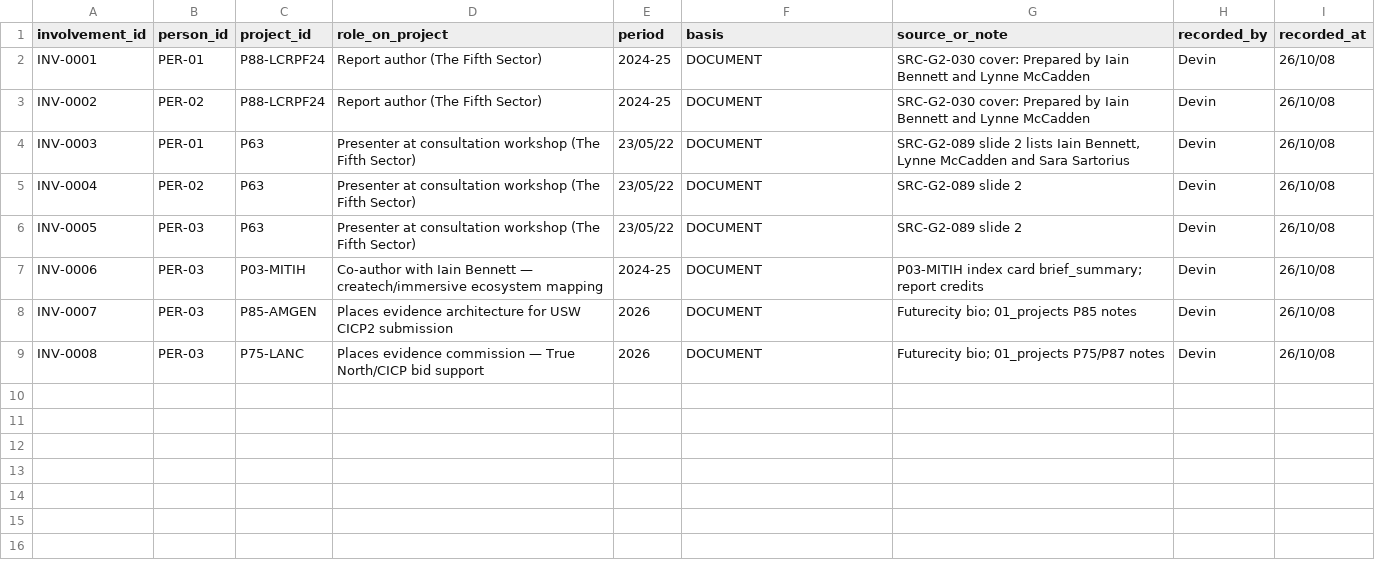
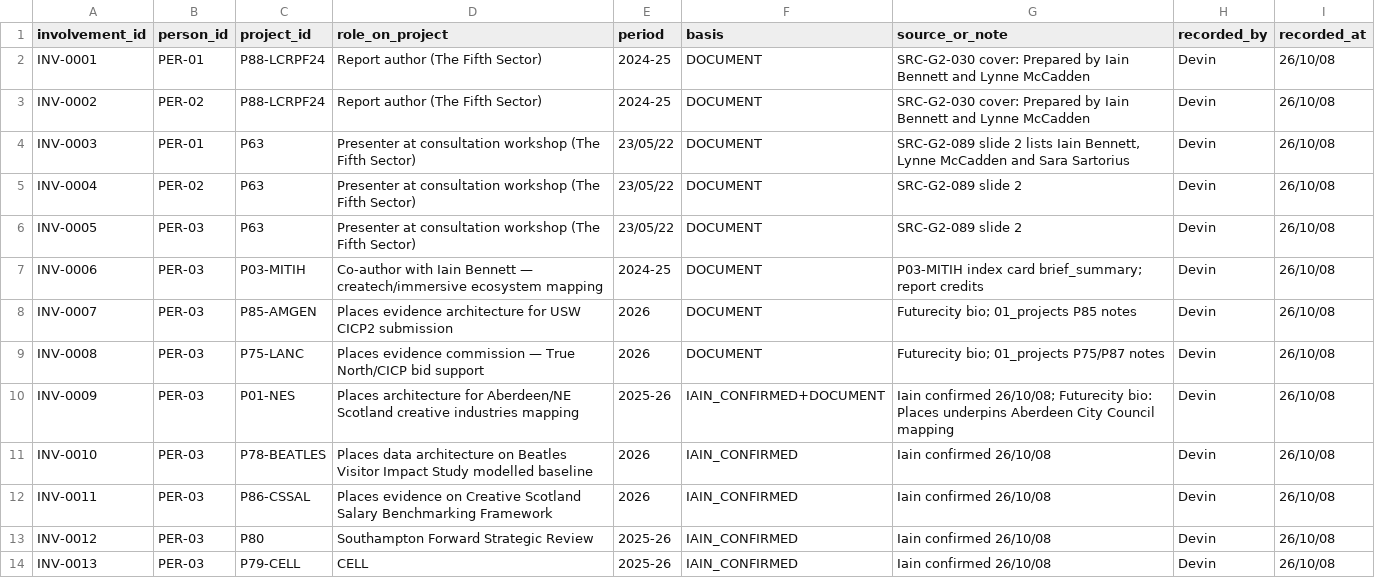
Before and after one commit to iainbe/ProjectClassifier, a CSV file: 16_involvement.csv, drawn as a sheet; the diff names each change by its address in the sheet, - before the commit and + after, or states it on an @@ line.

```diff
--- a/16_involvement.csv
+++ b/16_involvement.csv
+row 10: INV-0009 | PER-03 | P01-NES | Places architecture for Aberdeen/NE Scotland creative industries mapping | 2025-26 | IAIN_CONFIRMED+DOCUMENT | Iain confirmed 26/10/08; Futurecity bio: Places underpins Aberdeen City Council mapping | Devin | 26/10/08
+row 11: INV-0010 | PER-03 | P78-BEATLES | Places data architecture on Beatles Visitor Impact Study modelled baseline | 2026 | IAIN_CONFIRMED | Iain confirmed 26/10/08 | Devin | 26/10/08
+row 12: INV-0011 | PER-03 | P86-CSSAL | Places evidence on Creative Scotland Salary Benchmarking Framework | 2026 | IAIN_CONFIRMED | Iain confirmed 26/10/08 | Devin | 26/10/08
+row 13: INV-0012 | PER-03 | P80 | Southampton Forward Strategic Review | 2025-26 | IAIN_CONFIRMED | Iain confirmed 26/10/08 | Devin | 26/10/08
+row 14: INV-0013 | PER-03 | P79-CELL | CELL | 2025-26 | IAIN_CONFIRMED | Iain confirmed 26/10/08 | Devin | 26/10/08
```
Also changed, not shown: 10_review_history.csv, 15_people.csv, 3 other files.
